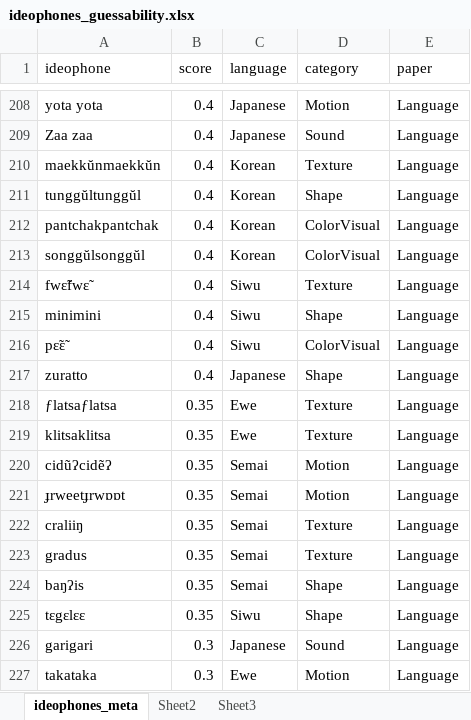
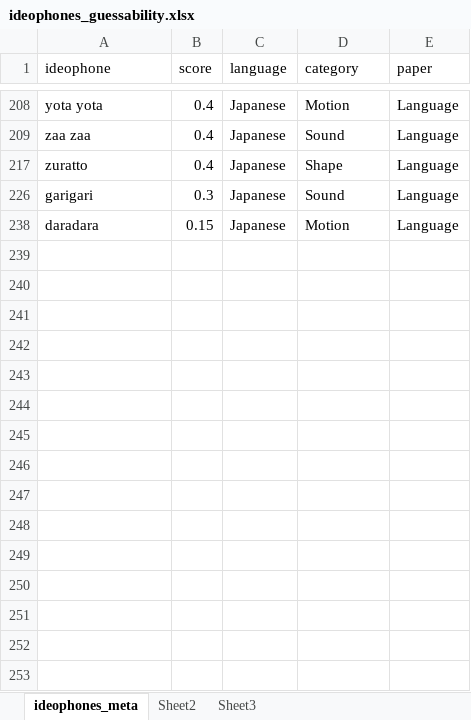
Before and after one commit to mdingemanse/triangulating_iconicity, an Excel workbook: data/ideophones_guessability.xlsx, sheet ideophones_meta, drawn as a sheet; only a part is shown, gaps mark what is left out; the shorter side is filled out with more unchanged rows; values as stored, in another font and other column widths than the file's, no borders; the diff covers the shown part only; the diff names each change by its address in the sheet, - before the commit and + after, or states it on an @@ line.

Commit message:
tinkering with visualizations and gghalves

```diff
--- a/data/ideophones_guessability.xlsx (sheet ideophones_meta)
+++ b/data/ideophones_guessability.xlsx (sheet ideophones_meta)
-A209 (ideophone): Zaa zaa
+A209 (ideophone): zaa zaa
@@ row 210 hidden: maekkŭnmaekkŭn | 0.4 | Korean | Texture | Language @@
@@ row 211 hidden: tunggŭltunggŭl | 0.4 | Korean | Shape | Language @@
@@ row 212 hidden: pantchakpantchak | 0.4 | Korean | ColorVisual | Language @@
@@ row 213 hidden: songgŭlsonggŭl | 0.4 | Korean | ColorVisual | Language @@
@@ row 214 hidden: fwɛ̃fwɛ̃ | 0.4 | Siwu | Texture | Language @@
@@ row 215 hidden: minimini | 0.4 | Siwu | Shape | Language @@
@@ row 216 hidden: pɛ̃ɛ̃ | 0.4 | Siwu | ColorVisual | Language @@
@@ row 218 hidden: ƒlatsaƒlatsa | 0.35 | Ewe | Texture | Language @@
@@ row 219 hidden: klitsaklitsa | 0.35 | Ewe | Texture | Language @@
@@ row 220 hidden: cidũʔcidẽʔ | 0.35 | Semai | Motion | Language @@
@@ row 221 hidden: ɟrweetɟrwɒɒt | 0.35 | Semai | Motion | Language @@
@@ row 222 hidden: craliiŋ | 0.35 | Semai | Texture | Language @@
@@ row 223 hidden: gradus | 0.35 | Semai | Texture | Language @@
@@ row 224 hidden: baŋʔis | 0.35 | Semai | Shape | Language @@
@@ row 225 hidden: tɛgɛlɛɛ | 0.35 | Siwu | Shape | Language @@
@@ row 227 hidden: takataka | 0.3 | Ewe | Motion | Language @@
```
Also changed, not shown: 4 removed rows and 140 hidden or unhidden rows elsewhere in this sheet, hidden cells, 7 other files.
